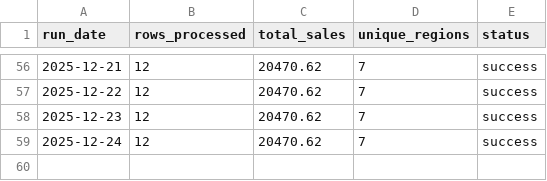
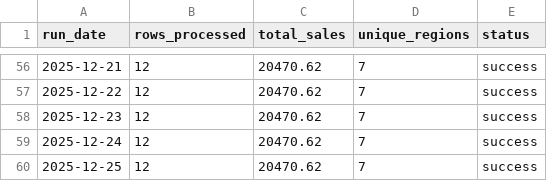
Before and after one commit to Karri001/DataPipeline, a CSV file: output/pipeline_log.csv, drawn as a sheet; only a part is shown, gaps mark what is left out.

```diff
--- a/output/pipeline_log.csv
+++ b/output/pipeline_log.csv
@@ -59 +59,2 @@ run_date,rows_processed,total_sales,unique_regions,status
 2025-12-24,12,20470.62,7,success
+2025-12-25,12,20470.62,7,success
```
Also changed, not shown: 3 other files.
